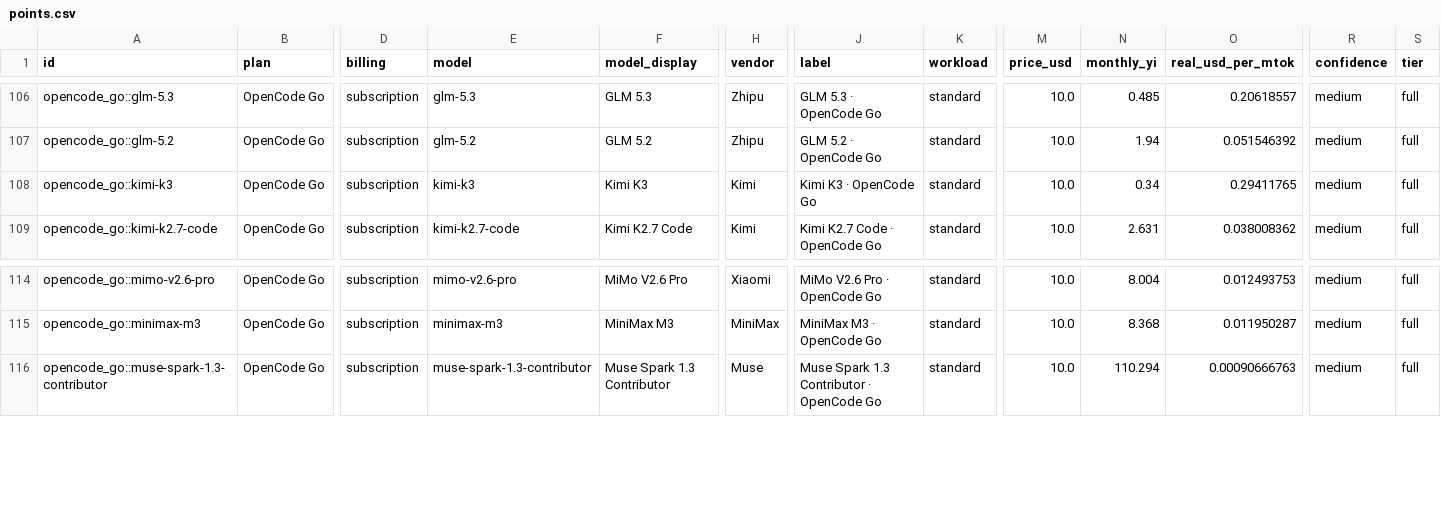
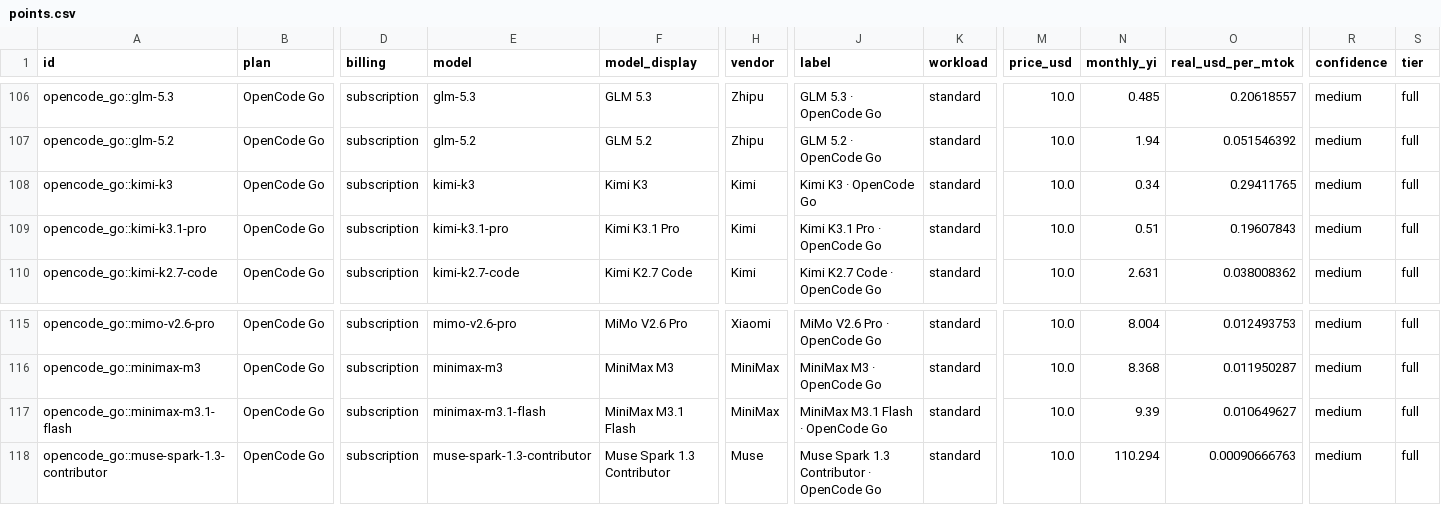
Before and after one commit to Fei2411/real-api-pricing, a CSV file: derived/points.csv, drawn as a sheet; only a part is shown, gaps mark what is left out; rows hold the shown columns only; the diff names each change by its address in the sheet, - before the commit and + after, or states it on an @@ line.

Commit message:
Data: add current OpenCode Go model offerings

```diff
--- a/derived/points.csv
+++ b/derived/points.csv
+row 109: opencode_go::kimi-k3.1-pro | OpenCode Go | subscription | kimi-k3.1-pro | Kimi K3.1 Pro | Kimi | Kimi K3.1 Pro · OpenCode Go | standard | 10.0 | 0.51 | 0.19607843 | medium | full
+row 117: opencode_go::minimax-m3.1-flash | OpenCode Go | subscription | minimax-m3.1-flash | MiniMax M3.1 Flash | MiniMax | MiniMax M3.1 Flash · OpenCode Go | standard | 10.0 | 9.39 | 0.010649627 | medium | full
```
Also changed, not shown: data/adopted.csv, 31 other files.
